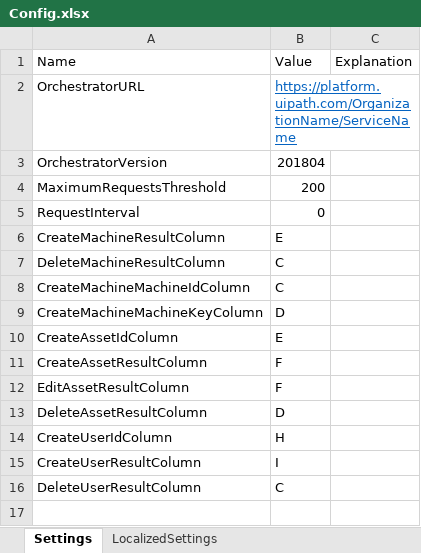
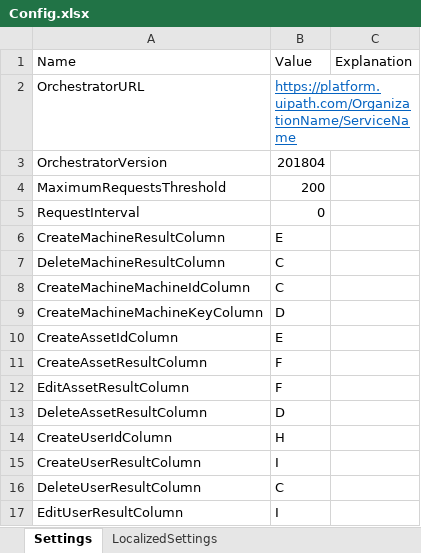
Before and after one commit to UiPath-Services/OrchestratorManager, an Excel workbook: Config/Config.xlsx, sheet Settings, drawn as a sheet; values as stored, in another font and other column widths than the file's, no borders; table styles not drawn; the diff names each change by its address in the sheet, - before the commit and + after, or states it on an @@ line.

```diff
--- a/Config/Config.xlsx (sheet Settings)
+++ b/Config/Config.xlsx (sheet Settings)
+row 17: EditUserResultColumn | I
```
Also changed, not shown: sheet LocalizedSettings, Config/EN/Assets.xlsx, Config/EN/Machines.xlsx, 6 other files.
